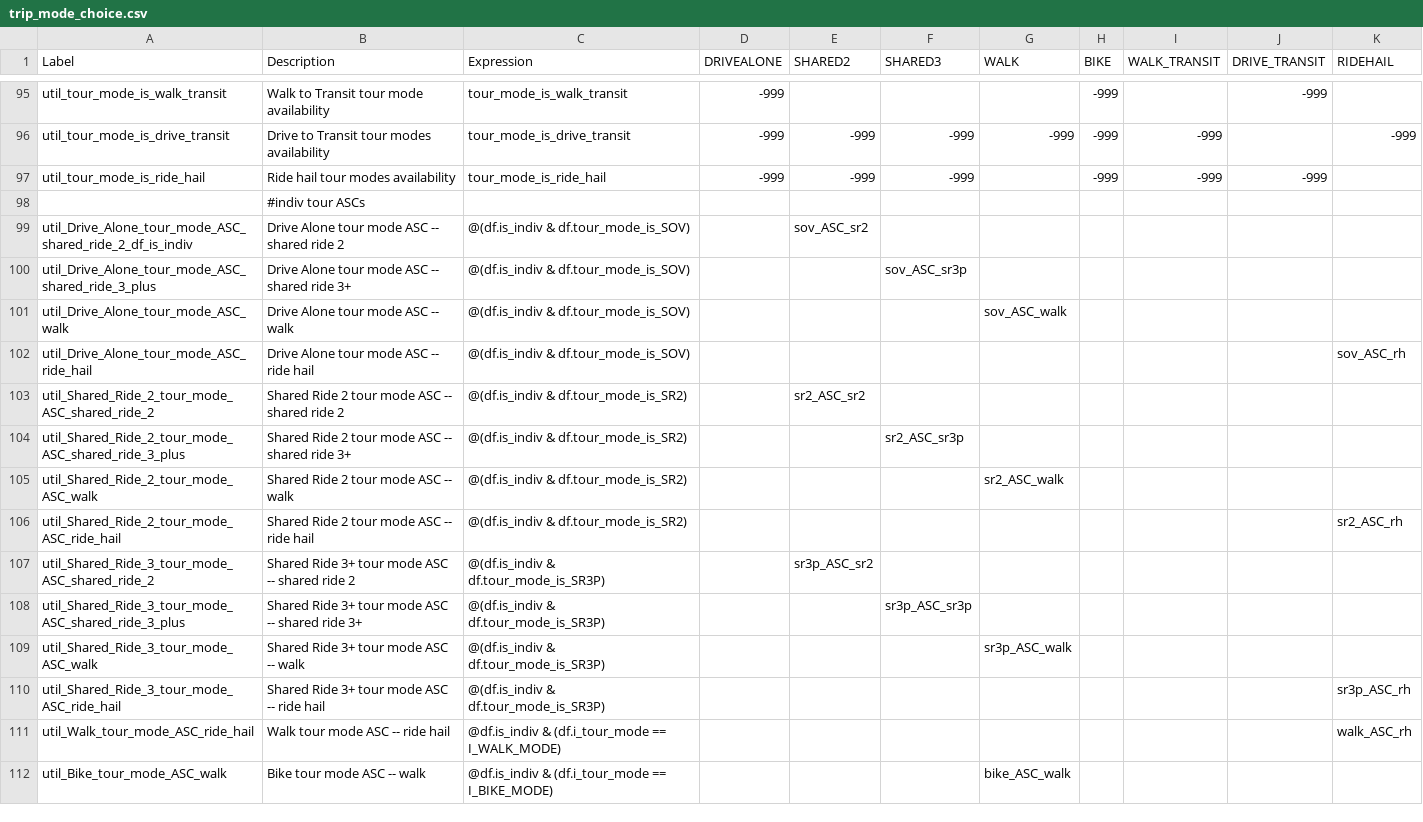
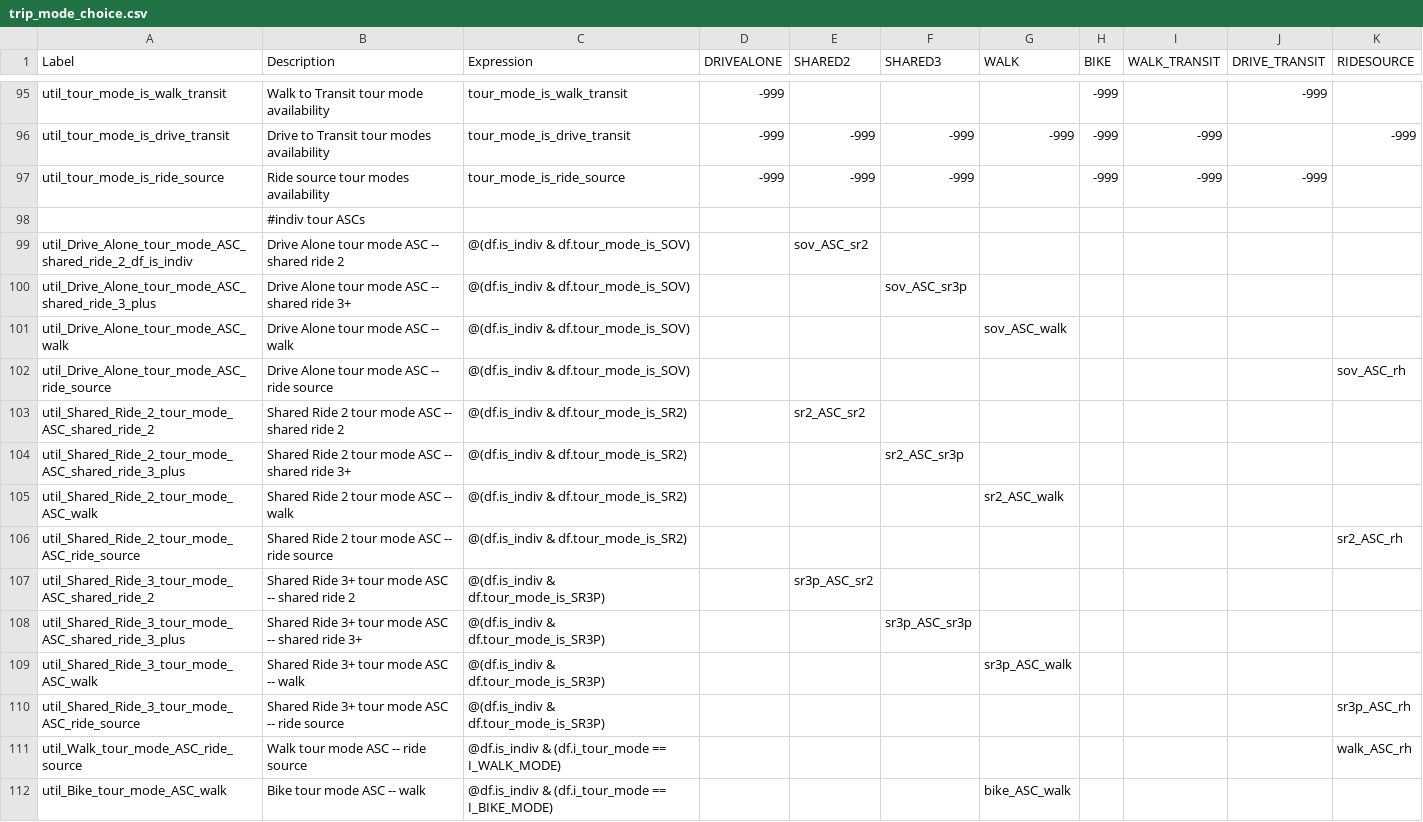
Before and after one commit to wsp-sag/lighthouse, a CSV file: model/configs/trip_mode_choice.csv, drawn as a sheet; only a part is shown, gaps mark what is left out; the diff covers the shown part only.

Commit message:
Change RIDEHAIL to RIDESOURCE

```diff
--- a/model/configs/trip_mode_choice.csv
+++ b/model/configs/trip_mode_choice.csv
@@ -1 +1 @@
-Label,Description,Expression,DRIVEALONE,SHARED2,SHARED3,WALK,BIKE,WALK_TRANSIT,DRIVE_TRANSIT,RIDEHAIL
+Label,Description,Expression,DRIVEALONE,SHARED2,SHARED3,WALK,BIKE,WALK_TRANSIT,DRIVE_TRANSIT,RIDESOURCE
@@ -96,3 +96,3 @@ util_tour_mode_is_walk_transit,Walk to Transit tour mode availability,tour_mode_
 util_tour_mode_is_drive_transit,Drive to Transit tour modes availability,tour_mode_is_drive_transit,-999,-999,-999,-999,-999,-999,,-999
-util_tour_mode_is_ride_hail,Ride hail tour modes availability,tour_mode_is_ride_hail,-999,-999,-999,,-999,-999,-999,
+util_tour_mode_is_ride_source,Ride source tour modes availability,tour_mode_is_ride_source,-999,-999,-999,,-999,-999,-999,
 ,#indiv tour ASCs,,,,,,,,,
@@ -101,3 +101,3 @@ util_Drive_Alone_tour_mode_ASC_shared_ride_3_plus,Drive Alone tour mode ASC -- s
 util_Drive_Alone_tour_mode_ASC_walk,Drive Alone tour mode ASC -- walk,@(df.is_indiv & df.tour_mode_is_SOV),,,,sov_ASC_walk,,,,
-util_Drive_Alone_tour_mode_ASC_ride_hail,Drive Alone tour mode ASC -- ride hail,@(df.is_indiv & df.tour_mode_is_SOV),,,,,,,,sov_ASC_rh
+util_Drive_Alone_tour_mode_ASC_ride_source,Drive Alone tour mode ASC -- ride source,@(df.is_indiv & df.tour_mode_is_SOV),,,,,,,,sov_ASC_rh
 util_Shared_Ride_2_tour_mode_ASC_shared_ride_2,Shared Ride 2 tour mode ASC -- shared ride 2,@(df.is_indiv & df.tour_mode_is_SR2),,sr2_ASC_sr2,,,,,,
@@ -105,3 +105,3 @@ util_Shared_Ride_2_tour_mode_ASC_shared_ride_3_plus,Shared Ride 2 tour mode ASC
 util_Shared_Ride_2_tour_mode_ASC_walk,Shared Ride 2 tour mode ASC -- walk,@(df.is_indiv & df.tour_mode_is_SR2),,,,sr2_ASC_walk,,,,
-util_Shared_Ride_2_tour_mode_ASC_ride_hail,Shared Ride 2 tour mode ASC -- ride hail,@(df.is_indiv & df.tour_mode_is_SR2),,,,,,,,sr2_ASC_rh
+util_Shared_Ride_2_tour_mode_ASC_ride_source,Shared Ride 2 tour mode ASC -- ride source,@(df.is_indiv & df.tour_mode_is_SR2),,,,,,,,sr2_ASC_rh
 util_Shared_Ride_3_tour_mode_ASC_shared_ride_2,Shared Ride 3+ tour mode ASC -- shared ride 2,@(df.is_indiv & df.tour_mode_is_SR3P),,sr3p_ASC_sr2,,,,,,
@@ -109,4 +109,4 @@ util_Shared_Ride_3_tour_mode_ASC_shared_ride_3_plus,Shared Ride 3+ tour mode ASC
 util_Shared_Ride_3_tour_mode_ASC_walk,Shared Ride 3+ tour mode ASC -- walk,@(df.is_indiv & df.tour_mode_is_SR3P),,,,sr3p_ASC_walk,,,,
-util_Shared_Ride_3_tour_mode_ASC_ride_hail,Shared Ride 3+ tour mode ASC -- ride hail,@(df.is_indiv & df.tour_mode_is_SR3P),,,,,,,,sr3p_ASC_rh
-util_Walk_tour_mode_ASC_ride_hail,Walk tour mode ASC -- ride hail,@df.is_indiv & (df.i_tour_mode == I_WALK_MODE),,,,,,,,walk_ASC_rh
+util_Shared_Ride_3_tour_mode_ASC_ride_source,Shared Ride 3+ tour mode ASC -- ride source,@(df.is_indiv & df.tour_mode_is_SR3P),,,,,,,,sr3p_ASC_rh
+util_Walk_tour_mode_ASC_ride_source,Walk tour mode ASC -- ride source,@df.is_indiv & (df.i_tour_mode == I_WALK_MODE),,,,,,,,walk_ASC_rh
 util_Bike_tour_mode_ASC_walk,Bike tour mode ASC -- walk,@df.is_indiv & (df.i_tour_mode == I_BIKE_MODE),,,,bike_ASC_walk,,,,
```
Also changed, not shown: 5 added rows, 5 removed rows and 24 edited cells elsewhere in this file, model/configs/summarize_preprocessor.csv, model/configs/tour_mode_choice.csv, 11 other files.
